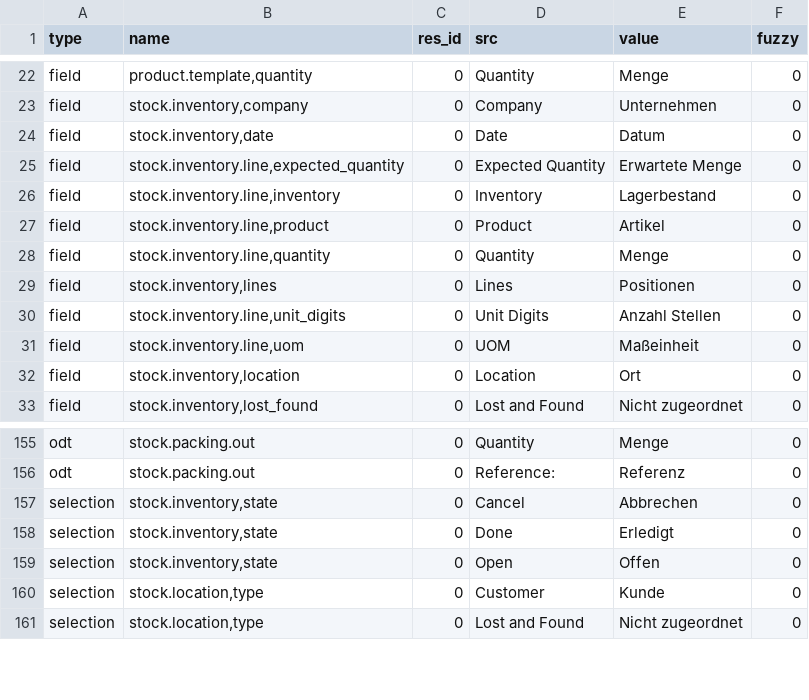
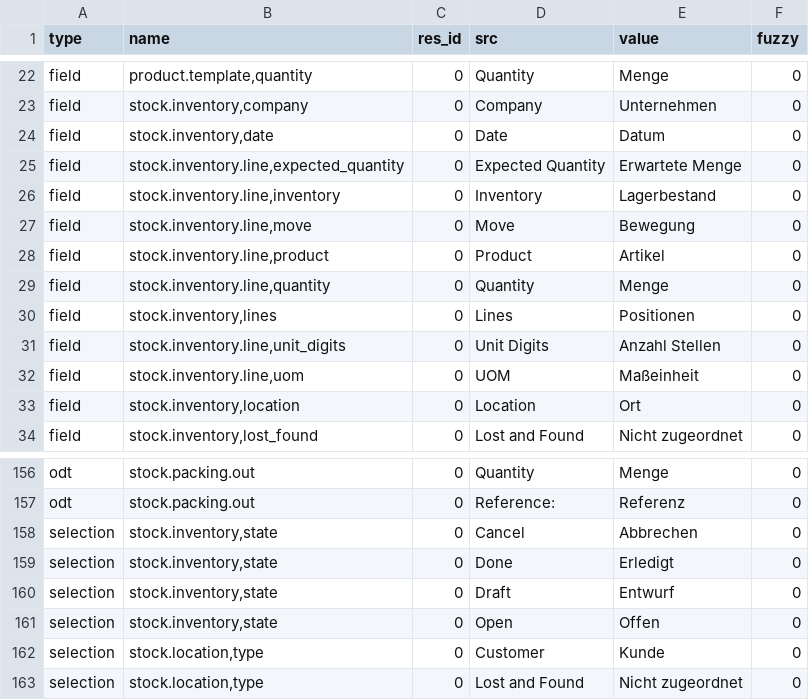
Before and after one commit to NaN-tic/stock, a CSV file: de_DE.csv, drawn as a sheet; only a part is shown, gaps mark what is left out; the diff names each change by its address in the sheet, - before the commit and + after, or states it on an @@ line.

Commit message:
updated translation for de_DE

```diff
--- a/de_DE.csv
+++ b/de_DE.csv
+row 27: field | stock.inventory.line,move | 0 | Move | Bewegung | 0
+row 160: selection | stock.inventory,state | 0 | Draft | Entwurf | 0
```
